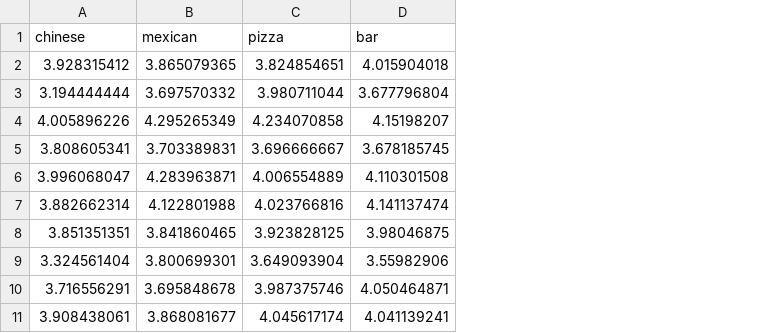
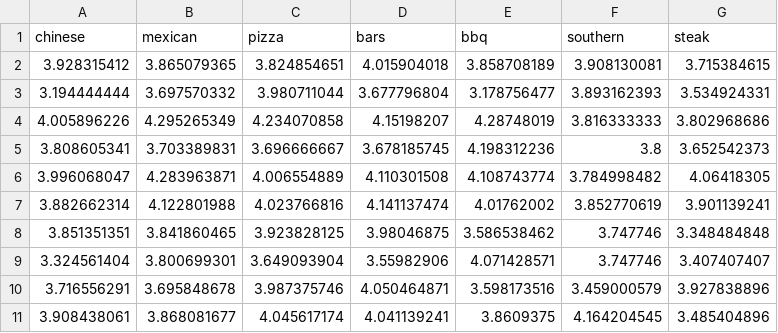
Before and after one commit to 00f2ff/dbm-project2, a CSV file: data/wisker.csv, drawn as a sheet; only a part is shown; the diff names each change by its address in the sheet, - before the commit and + after, or states it on an @@ line.

```diff
--- a/data/wisker.csv
+++ b/data/wisker.csv
+column E (bbq), rows 2-11: 3.858708189 | 3.178756477 | 4.28748019 | 4.198312236 | 4.108743774 | 4.01762002 | 3.586538462 | 4.071428571 | 3.598173516 | 3.8609375
+column F (southern), rows 2-11: 3.908130081 | 3.893162393 | 3.816333333 | 3.8 | 3.784998482 | 3.852770619 | 3.747746 | 3.747746 | 3.459000579 | 4.164204545
+column G (steak), rows 2-11: 3.715384615 | 3.534924331 | 3.802968686 | 3.652542373 | 4.06418305 | 3.901139241 | 3.348484848 | 3.407407407 | 3.927838896 | 3.485404896
-D1: bar
+D1: bars
```
Also changed, not shown: 11 other files.
